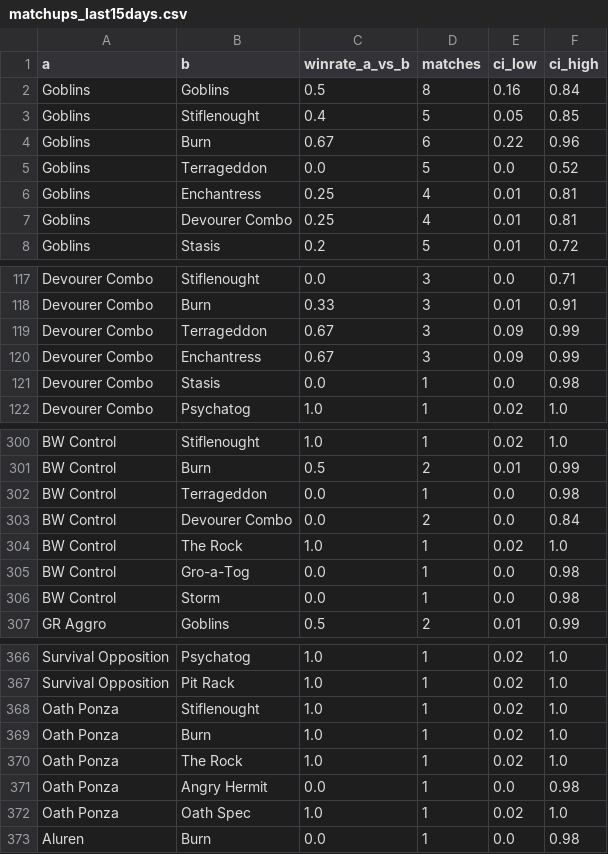
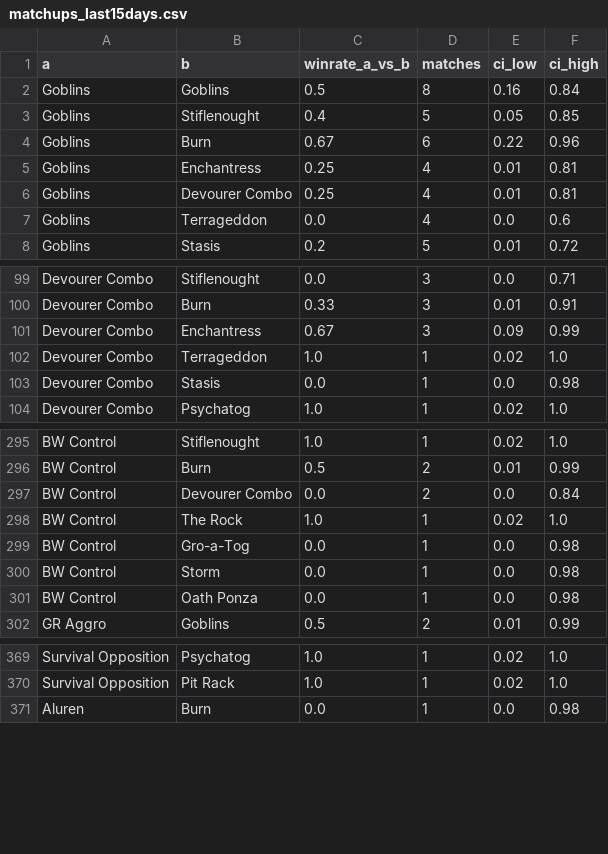
Before and after one commit to PabloAvg/MTG_graphics, a CSV file: site/data/premodern/matchups_last15days.csv, drawn as a sheet; only a part is shown, gaps mark what is left out; the diff covers the shown part only.

```diff
--- a/site/data/premodern/matchups_last15days.csv
+++ b/site/data/premodern/matchups_last15days.csv
@@ -4,5 +4,5 @@ Goblins,Stiflenought,0.4,5,0.05,0.85
 Goblins,Burn,0.67,6,0.22,0.96
-Goblins,Terrageddon,0.0,5,0.0,0.52
 Goblins,Enchantress,0.25,4,0.01,0.81
 Goblins,Devourer Combo,0.25,4,0.01,0.81
+Goblins,Terrageddon,0.0,4,0.0,0.6
 Goblins,Stasis,0.2,5,0.01,0.72
@@ -118,4 +100,4 @@ Devourer Combo,Stiflenought,0.0,3,0.0,0.71
 Devourer Combo,Burn,0.33,3,0.01,0.91
-Devourer Combo,Terrageddon,0.67,3,0.09,0.99
 Devourer Combo,Enchantress,0.67,3,0.09,0.99
+Devourer Combo,Terrageddon,1.0,1,0.02,1.0
 Devourer Combo,Stasis,0.0,1,0.0,0.98
@@ -301,3 +296,2 @@ BW Control,Stiflenought,1.0,1,0.02,1.0
 BW Control,Burn,0.5,2,0.01,0.99
-BW Control,Terrageddon,0.0,1,0.0,0.98
 BW Control,Devourer Combo,0.0,2,0.0,0.84
@@ -306,2 +300,3 @@ BW Control,Gro-a-Tog,0.0,1,0.0,0.98
 BW Control,Storm,0.0,1,0.0,0.98
+BW Control,Oath Ponza,0.0,1,0.0,0.98
 GR Aggro,Goblins,0.5,2,0.01,0.99
@@ -367,7 +370,2 @@ Survival Opposition,Psychatog,1.0,1,0.02,1.0
 Survival Opposition,Pit Rack,1.0,1,0.02,1.0
-Oath Ponza,Stiflenought,1.0,1,0.02,1.0
-Oath Ponza,Burn,1.0,1,0.02,1.0
-Oath Ponza,The Rock,1.0,1,0.02,1.0
-Oath Ponza,Angry Hermit,0.0,1,0.0,0.98
-Oath Ponza,Oath Spec,1.0,1,0.02,1.0
 Aluren,Burn,0.0,1,0.0,0.98
```
Also changed, not shown: 10 added rows, 11 removed rows, 22 moved rows and 2 edited cells elsewhere in this file, site/data/premodern/archetypes_last15days.csv, 2 other files.
